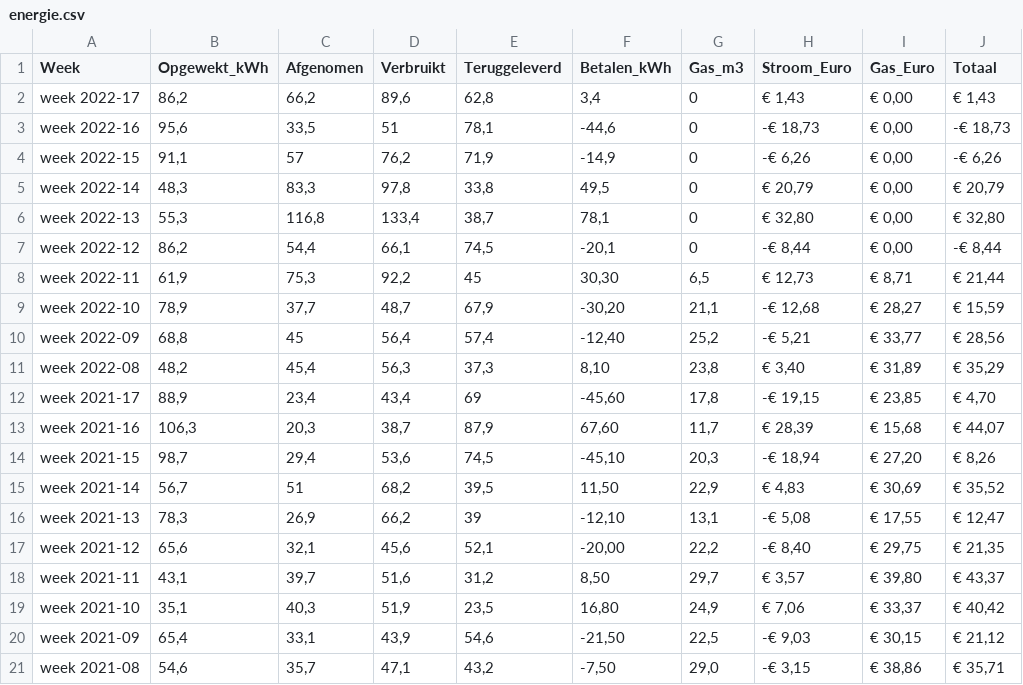
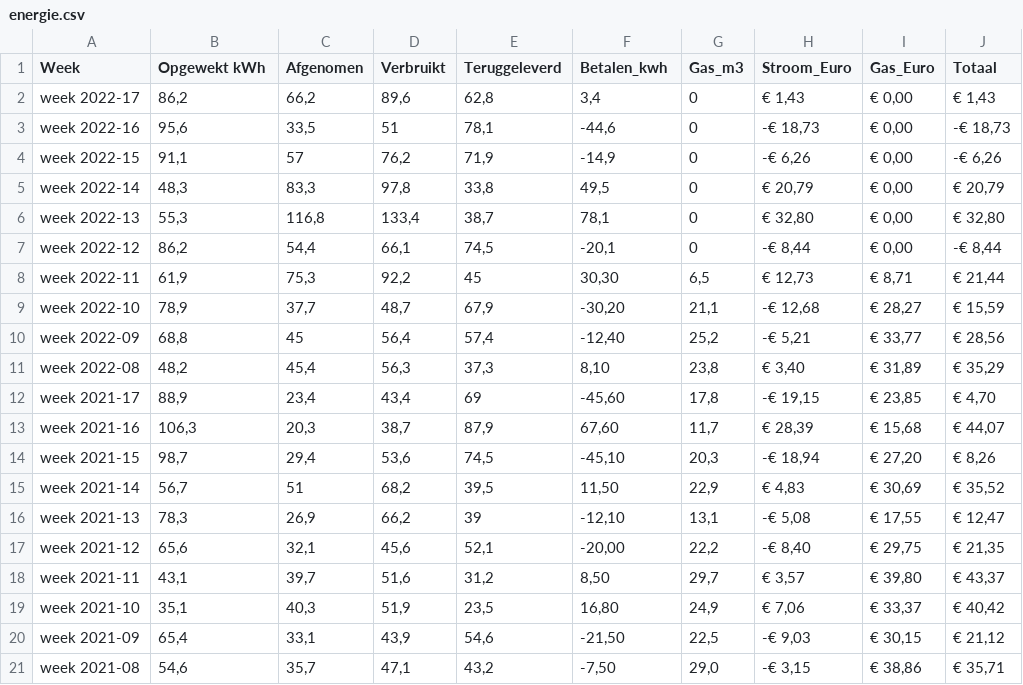
Before and after one commit to dianebk/eindopdracht, a CSV file: data/energie.csv, drawn as a sheet.

```diff
--- a/data/energie.csv
+++ b/data/energie.csv
@@ -1,2 +1,2 @@
-Week,Opgewekt_kWh,Afgenomen,Verbruikt,Teruggeleverd,Betalen_kWh,Gas_m3,Stroom_Euro,Gas_Euro,Totaal
+Week,Opgewekt kWh,Afgenomen,Verbruikt,Teruggeleverd,Betalen_kwh,Gas_m3,Stroom_Euro,Gas_Euro,Totaal
 week 2022-17,"86,2","66,2","89,6","62,8","3,4",0,"€ 1,43","€ 0,00","€ 1,43"
```
Also changed, not shown: 1 other file.
